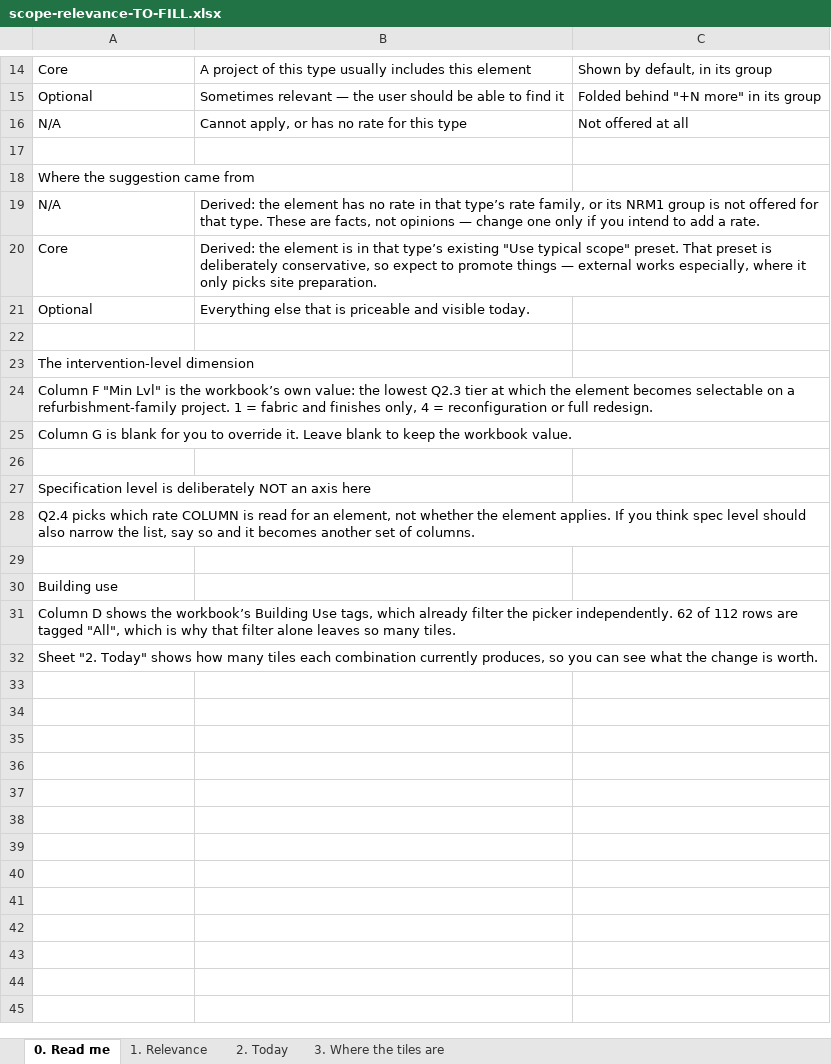
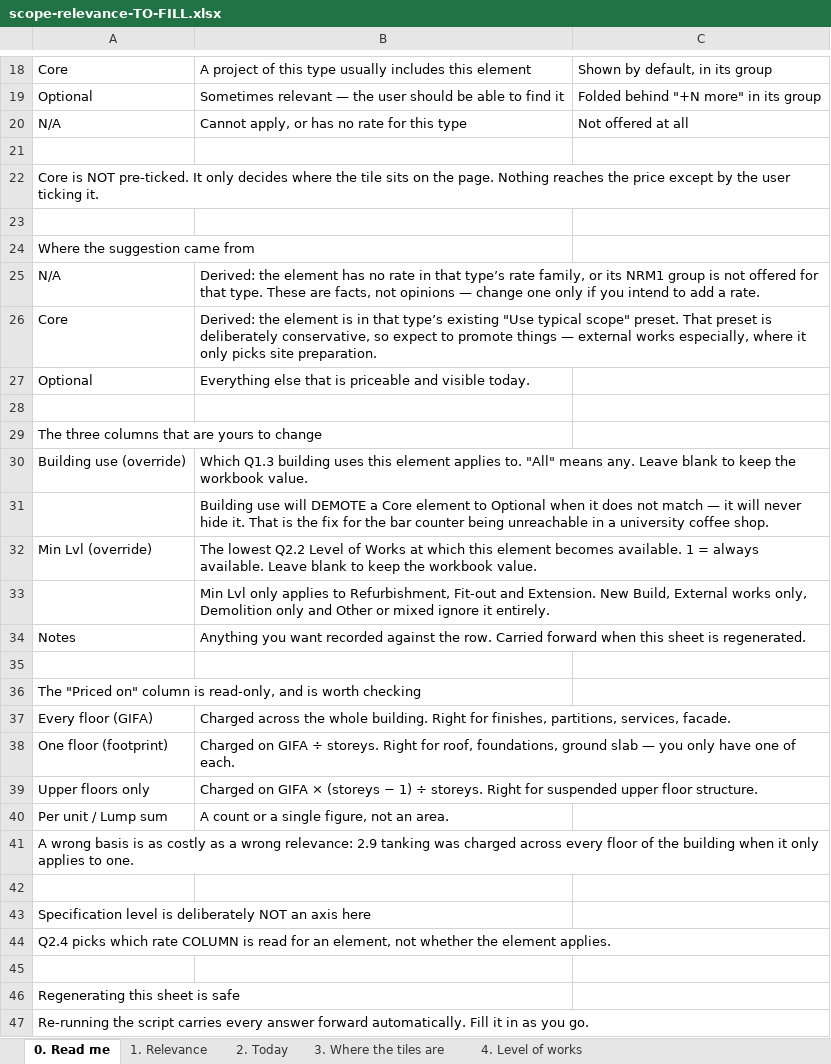
Before and after one commit to MNKayali/estates-ai-tool, an Excel workbook: docs/scope-relevance-TO-FILL.xlsx, sheet 0. Read me, drawn as a sheet; only a part is shown, gaps mark what is left out; values as stored, in another font and other column widths than the file's, no borders; removed rows and columns are numbered as before the commit, all else as after; the diff covers the shown part only; the diff names each change by its address in the sheet, - before the commit and + after, or states it on an @@ line.

```diff
--- a/docs/scope-relevance-TO-FILL.xlsx (sheet 0. Read me)
+++ b/docs/scope-relevance-TO-FILL.xlsx (sheet 0. Read me)
+sheet tab: 4. Level of works
+row 22: Core is NOT pre-ticked. It only decides where the tile sits on the page. Nothing reaches the price except by the user ticking it.
+row 23: (empty)
-A29: The intervention-level dimension
+A29: The three columns that are yours to change
+row 30: Building use (override) | Which Q1.3 building uses this element applies to. "All" means any. Leave blank to keep the workbook value.
+row 31:  | Building use will DEMOTE a Core element to Optional when it does not match — it will never hide it. That is the fix for the bar counter being unreachable in a university coffee shop.
+row 32: Min Lvl (override) | The lowest Q2.2 Level of Works at which this element becomes available. 1 = always available. Leave blank to keep the workbook value.
+row 33:  | Min Lvl only applies to Refurbishment, Fit-out and Extension. New Build, External works only, Demolition only and Other or mixed ignore it entirely.
+row 34: Notes | Anything you want recorded against the row. Carried forward when this sheet is regenerated.
+row 35: (empty)
-A36: Column F "Min Lvl" is the workbook’s own value: the lowest Q2.3 tier at which the element becomes selectable on a refurbishment-family project. 1 = fabric and finishes only, 4 = reconfiguration or full redesign.
+A36: The "Priced on" column is read-only, and is worth checking
+row 37: Every floor (GIFA) | Charged across the whole building. Right for finishes, partitions, services, facade.
+row 38: One floor (footprint) | Charged on GIFA ÷ storeys. Right for roof, foundations, ground slab — you only have one of each.
+row 39: Upper floors only | Charged on GIFA × (storeys − 1) ÷ storeys. Right for suspended upper floor structure.
+row 40: Per unit / Lump sum | A count or a single figure, not an area.
-A41: Column G is blank for you to override it. Leave blank to keep the workbook value.
+A41: A wrong basis is as costly as a wrong relevance: 2.9 tanking was charged across every floor of the building when it only applies to one.
-A44: …element applies. If you think spec level should also narrow the list, say so and it becomes another set of columns.
+A44: …element applies.
-A46: Building use
+A46: Regenerating this sheet is safe
-A47: Column D shows the workbook’s Building Use tags, which already filter the picker independently. 62 of 112 rows are tagged "All", which is why that filter alone leaves so many tiles.
+A47: Re-running the script carries every answer forward automatically. Fill it in as you go.
-row 32: Sheet "2. Today" shows how many tiles each combination currently produces, so you can see what the change is worth.
```
Also changed, not shown: 4 added rows and 4 edited cells elsewhere in this sheet, sheet 1. Relevance, sheet 2. Today, 4 other files.
